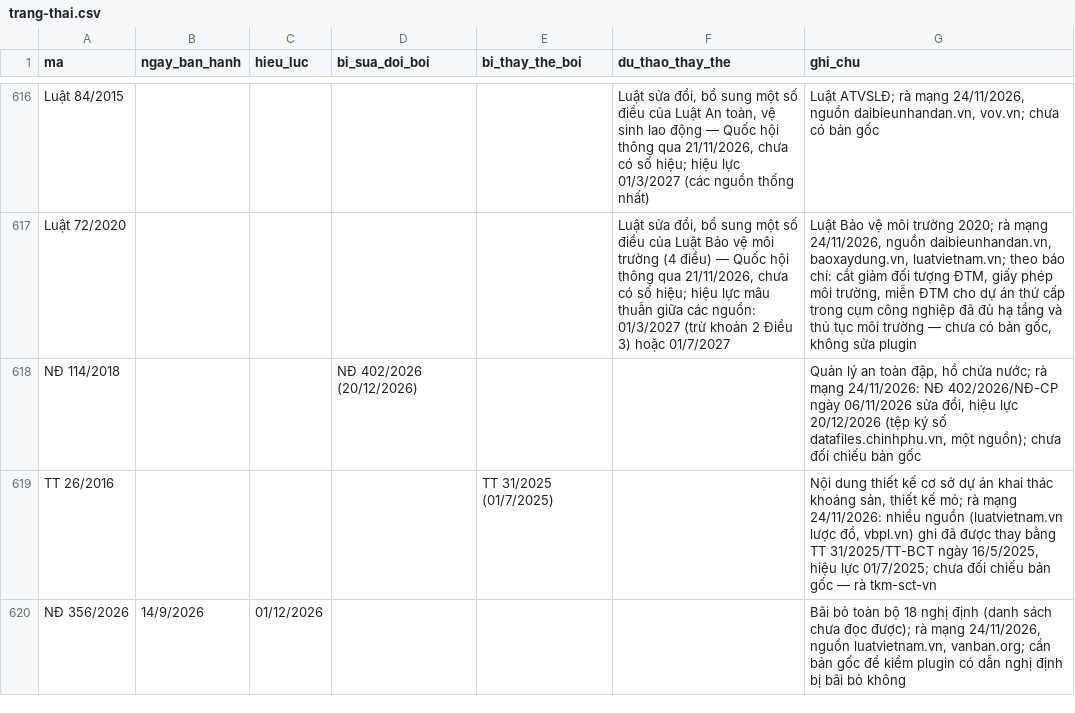
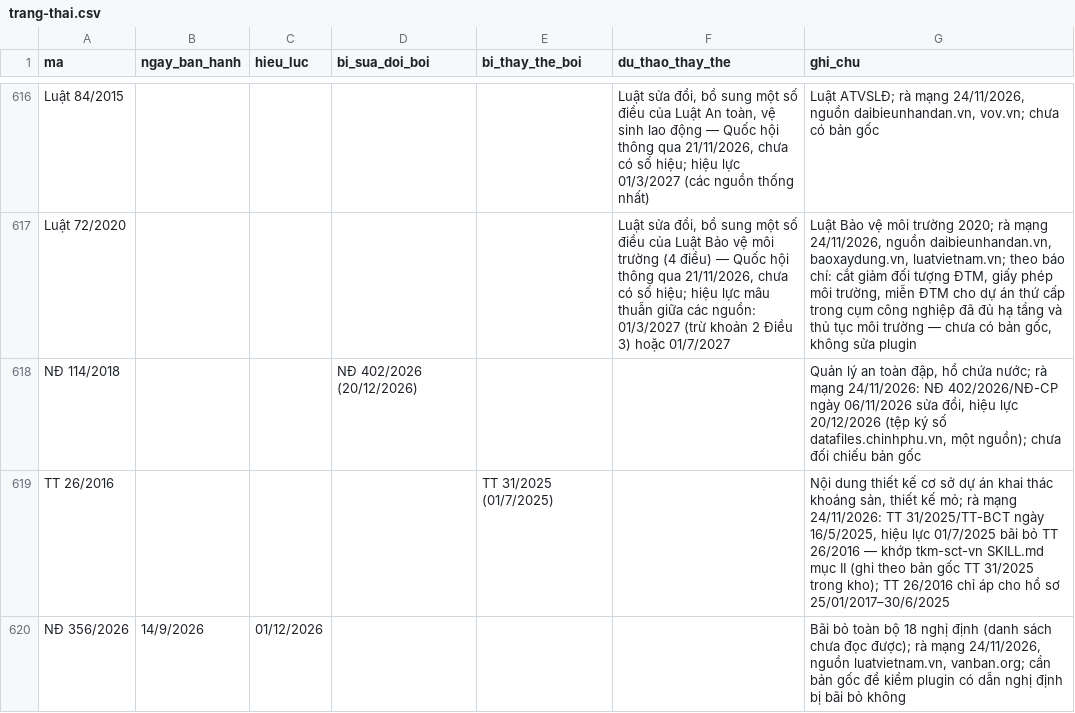
Before and after one commit to Trangsct/skill-sct, a CSV file: registry/trang-thai.csv, drawn as a sheet; only a part is shown, gaps mark what is left out.

```diff
--- a/registry/trang-thai.csv
+++ b/registry/trang-thai.csv
@@ -618,3 +618,3 @@ Luật 72/2020,,,,,"Luật sửa đổi, bổ sung một số điều của Lu
 NĐ 114/2018,,,NĐ 402/2026 (20/12/2026),,,"Quản lý an toàn đập, hồ chứa nước; rà mạng 24/11/2026: NĐ 402/2026/NĐ-CP ngày 06/11/2026 sửa đổi, hiệu lực 20/12/2026 (tệp ký số datafiles.chinhphu.vn, một nguồn); chưa đối chiếu bản gốc"
-TT 26/2016,,,,TT 31/2025 (01/7/2025),,"Nội dung thiết kế cơ sở dự án khai thác khoáng sản, thiết kế mỏ; rà mạng 24/11/2026: nhiều nguồn (luatvietnam.vn lược đồ, vbpl.vn) ghi đã được thay bằng TT 31/2025/TT-BCT ngày 16/5/2025, hiệu lực 01/7/2025; chưa đối chiếu bản gốc — rà tkm-sct-vn"
+TT 26/2016,,,,TT 31/2025 (01/7/2025),,"Nội dung thiết kế cơ sở dự án khai thác khoáng sản, thiết kế mỏ; rà mạng 24/11/2026: TT 31/2025/TT-BCT ngày 16/5/2025, hiệu lực 01/7/2025 bãi bỏ TT 26/2016 — khớp tkm-sct-vn SKILL.md mục II (ghi theo bản gốc TT 31/2025 trong kho); TT 26/2016 chỉ áp cho hồ sơ 25/01/2017–30/6/2025"
 NĐ 356/2026,14/9/2026,01/12/2026,,,,"Bãi bỏ toàn bộ 18 nghị định (danh sách chưa đọc được); rà mạng 24/11/2026, nguồn luatvietnam.vn, vanban.org; cần bản gốc để kiểm plugin có dẫn nghị định bị bãi bỏ không"
```
Also changed, not shown: registry/van-ban-phap-luat.csv, 1 other file.
